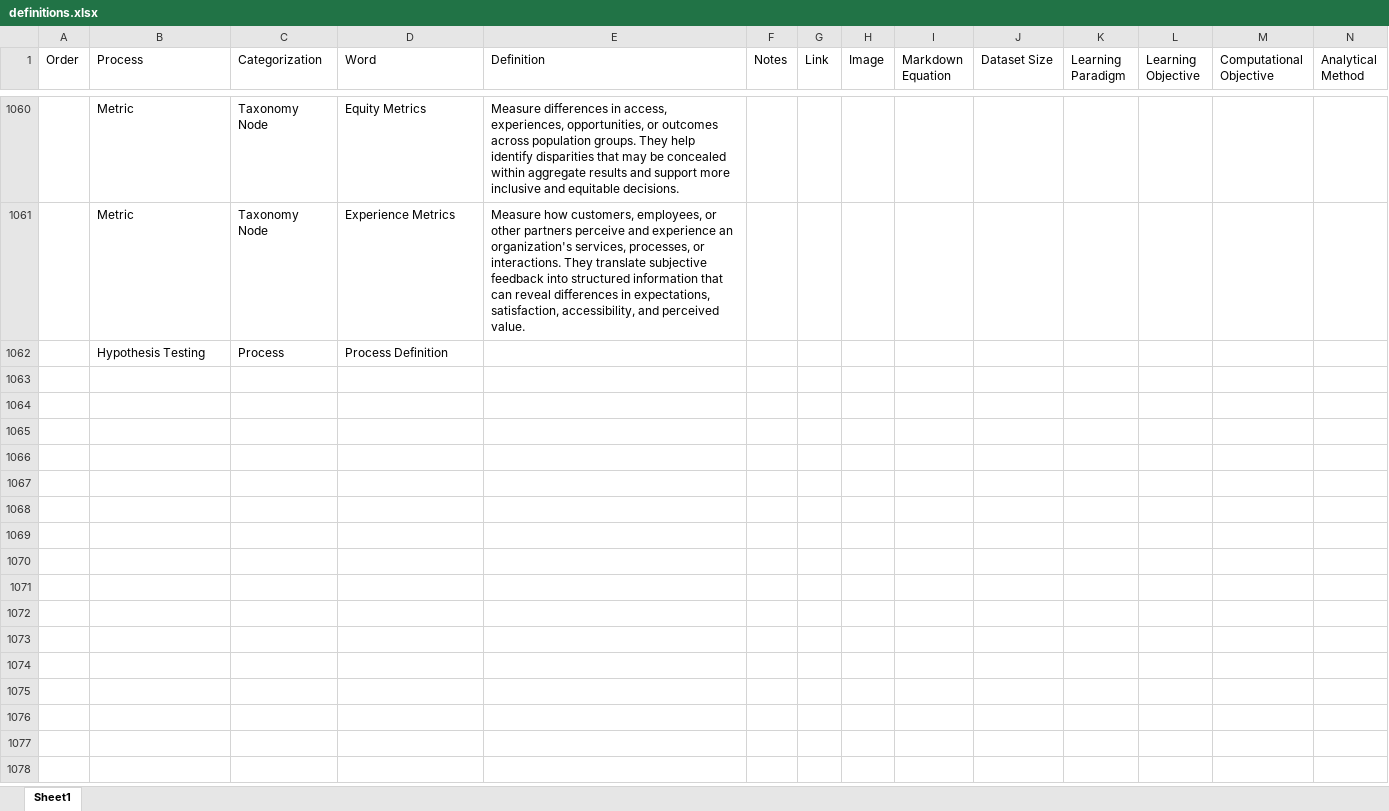
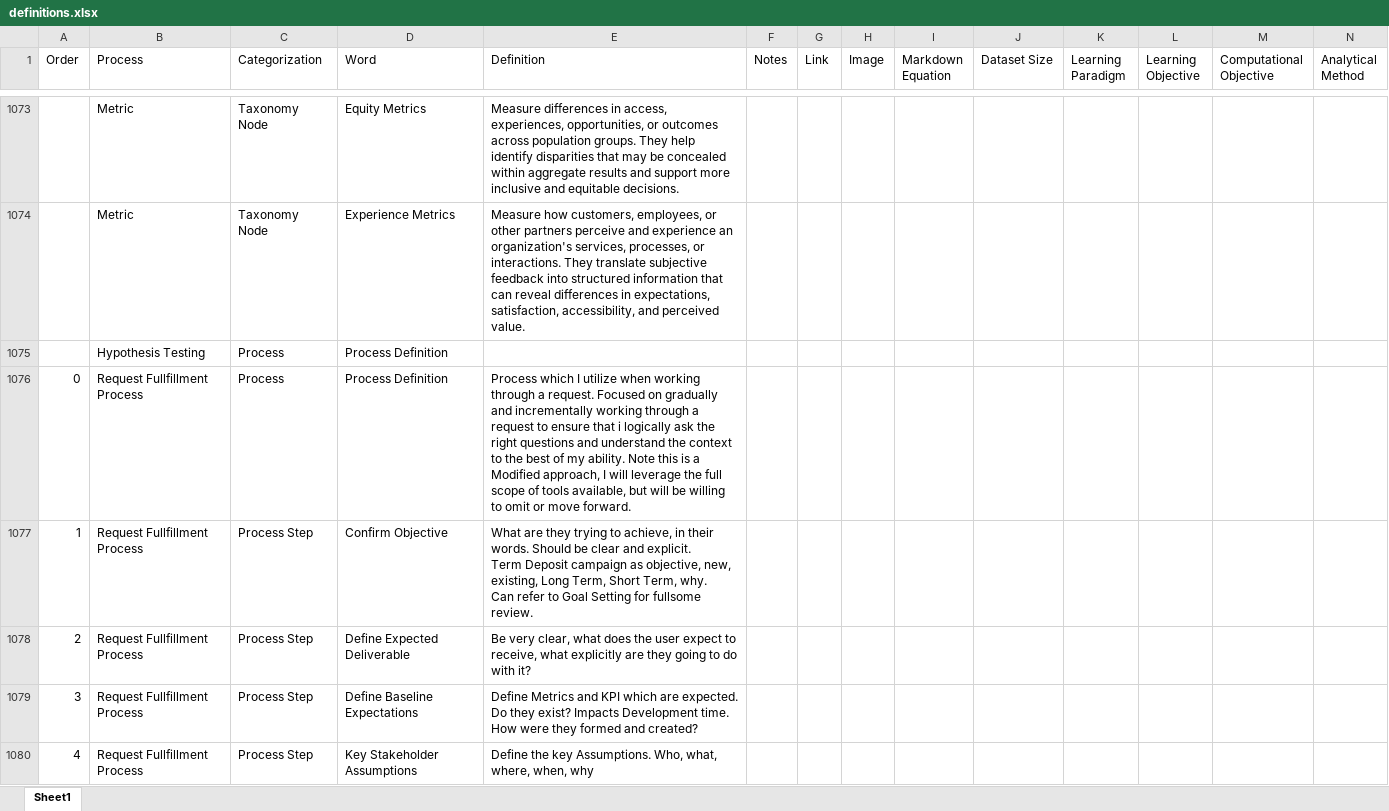
Before and after one commit to derek-dewald/Python_Tools, an Excel workbook: Streamlit/Data/definitions.xlsx, sheet Sheet1, drawn as a sheet; only a part is shown, gaps mark what is left out; values as stored, in another font and other column widths than the file's, no borders; rows hold the shown columns only; ↵ is a line break in a cell; the diff covers the shown part only; the diff names each change by its address in the sheet, - before the commit and + after, or states it on an @@ line.

```diff
--- a/Streamlit/Data/definitions.xlsx (sheet Sheet1)
+++ b/Streamlit/Data/definitions.xlsx (sheet Sheet1)
+row 1076: 0 | Request Fullfillment Process | Process | Process Definition | Process which I utilize when working through a request. Focused on gradually and incrementally working through a request to ensure that i logically ask the right questions and understand the context to the best of my ability. Note this is a Modified approach, I will leverage the full scope of tools available, but will be willing to omit or move forward.
+row 1077: 1 | Request Fullfillment Process | Process Step | Confirm Objective | What are they trying to achieve, in their words. Should be clear and explicit. ↵ Term Deposit campaign as objective, new, existing, Long Term, Short Term, why. ↵ Can refer to Goal Setting for fullsome review.
+row 1078: 2 | Request Fullfillment Process | Process Step | Define Expected Deliverable | Be very clear, what does the user expect to receive, what explicitly are they going to do with it?
+row 1079: 3 | Request Fullfillment Process | Process Step | Define Baseline Expectations | Define Metrics and KPI which are expected. ↵ Do they exist? Impacts Development time. ↵ How were they formed and created?
+row 1080: 4 | Request Fullfillment Process | Process Step | Key Stakeholder Assumptions | Define the key Assumptions. Who, what, where, when, why
```
Also changed, not shown: 59 added rows and 20 edited cells elsewhere in this sheet, Streamlit/Data/knowledge_base.xlsx, 9 other files.
